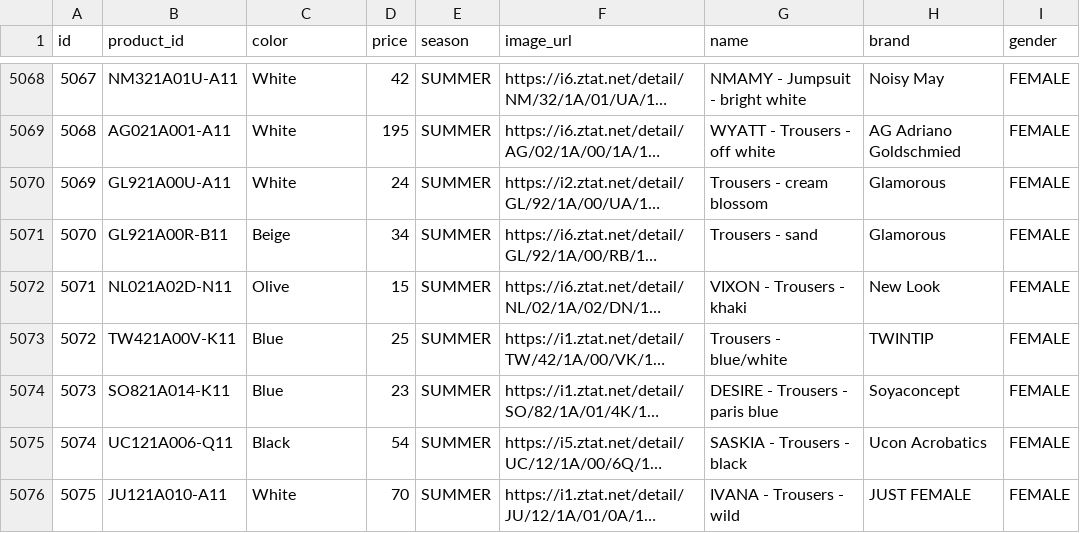
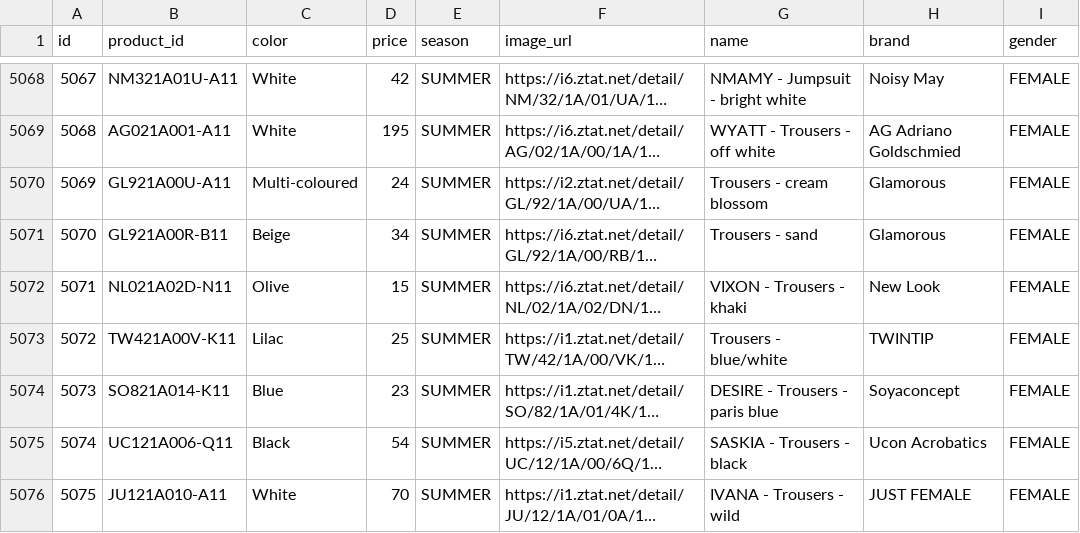
Before and after one commit to Nicksteal/ShopR, a CSV file: Dataset/trendyClothes.csv, drawn as a sheet; only a part is shown, gaps mark what is left out; long unchanged cells end in …; the diff covers the shown part only; the diff names each change by its address in the sheet, - before the commit and + after, or states it on an @@ line.

Commit message:
fixed colors of 2500-5161

```diff
--- a/Dataset/trendyClothes.csv
+++ b/Dataset/trendyClothes.csv
-C5070 (color): White
+C5070 (color): Multi-coloured
-C5073 (color): Blue
+C5073 (color): Lilac
```
Also changed, not shown: 111 edited cells elsewhere in this file.
